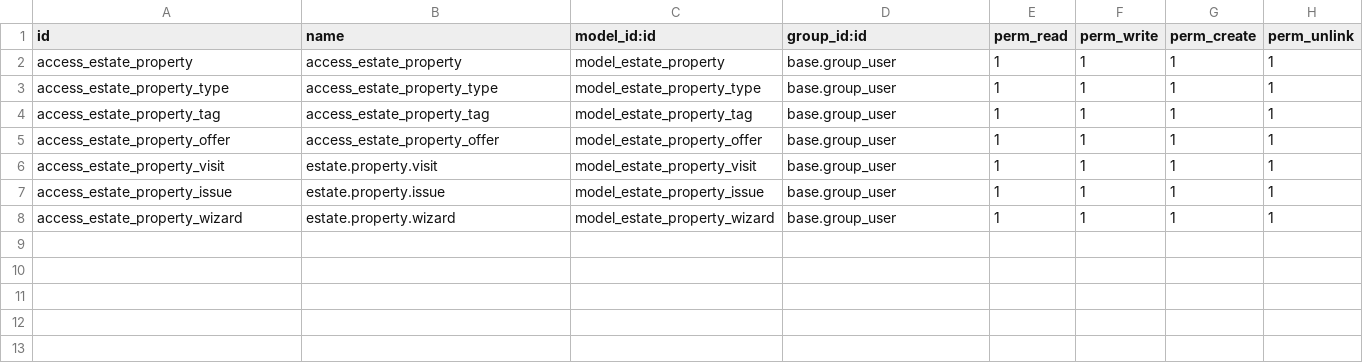
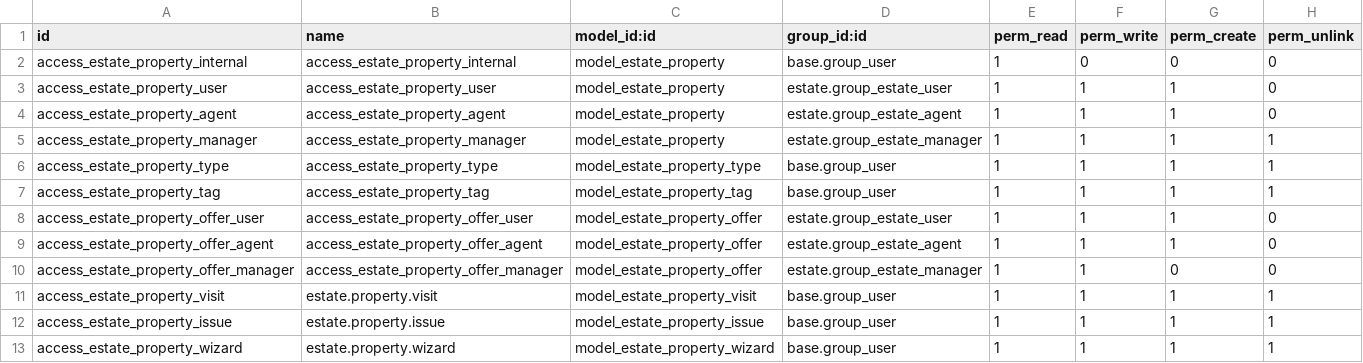
Before and after one commit to odoo/tutorials, a CSV file: estate/security/ir.model.access.csv, drawn as a sheet.

Commit message:
[IMP] estate:  Added review tasks
-Added a new expense tracker module built using Odoo OWL framework.
 Module includes a custom client action with add expense form,
 category wise total cards and expense list display.
-Improved OWL todo app with duplicate name check, clear all button,
 mark all complete button, both hidden when no todos exist, and
 added stats to display total, completed, pending and deleted count.
-Added estate access roles for user, agent and manager with proper
 security groups and record rules.
-Added translation support for task model and updated language files
 to support multiple languages.
-Added PDF report for properties that includes property details
 along with all its related offers.
-Added demo data for testing the module with sample records.

```diff
--- a/estate/security/ir.model.access.csv
+++ b/estate/security/ir.model.access.csv
@@ -1,6 +1,11 @@
 id,name,model_id:id,group_id:id,perm_read,perm_write,perm_create,perm_unlink
-access_estate_property,access_estate_property,model_estate_property,base.group_user,1,1,1,1
+access_estate_property_internal,access_estate_property_internal,model_estate_property,base.group_user,1,0,0,0
+access_estate_property_user,access_estate_property_user,model_estate_property,estate.group_estate_user,1,1,1,0
+access_estate_property_agent,access_estate_property_agent,model_estate_property,estate.group_estate_agent,1,1,1,0
+access_estate_property_manager,access_estate_property_manager,model_estate_property,estate.group_estate_manager,1,1,1,1
 access_estate_property_type,access_estate_property_type,model_estate_property_type,base.group_user,1,1,1,1
 access_estate_property_tag,access_estate_property_tag,model_estate_property_tag,base.group_user,1,1,1,1
-access_estate_property_offer,access_estate_property_offer,model_estate_property_offer,base.group_user,1,1,1,1
+access_estate_property_offer_user,access_estate_property_offer_user,model_estate_property_offer,estate.group_estate_user,1,1,1,0
+access_estate_property_offer_agent,access_estate_property_offer_agent,model_estate_property_offer,estate.group_estate_agent,1,1,1,0
+access_estate_property_offer_manager,access_estate_property_offer_manager,model_estate_property_offer,estate.group_estate_manager,1,1,0,0
 access_estate_property_visit,estate.property.visit,model_estate_property_visit,base.group_user,1,1,1,1
```
Also changed, not shown: 25 other files.
